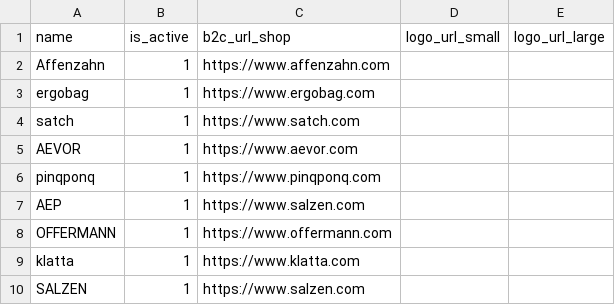
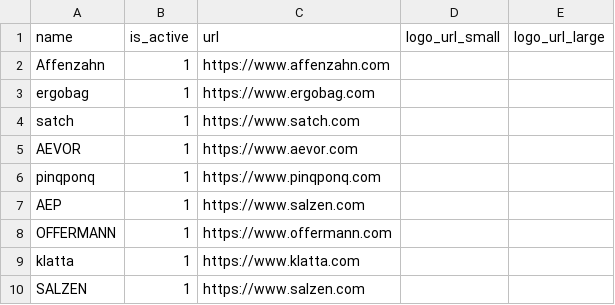
Before and after one commit to fond-of/spryker-brand-data-import, a CSV file: data/import/brand.csv, drawn as a sheet.

Commit message:
use correct column header

```diff
--- a/data/import/brand.csv
+++ b/data/import/brand.csv
@@ -1,2 +1,2 @@
-name,is_active,b2c_url_shop,logo_url_small,logo_url_large
+name,is_active,url,logo_url_small,logo_url_large
 Affenzahn,1,"https://www.affenzahn.com","",""
```
